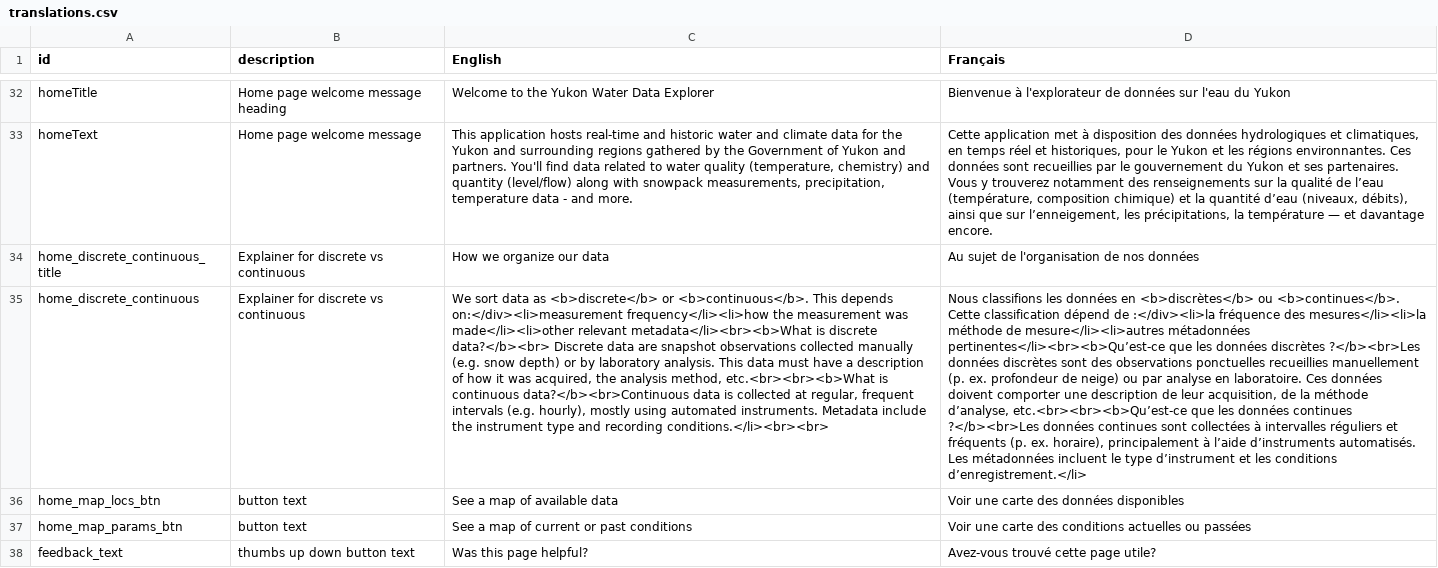
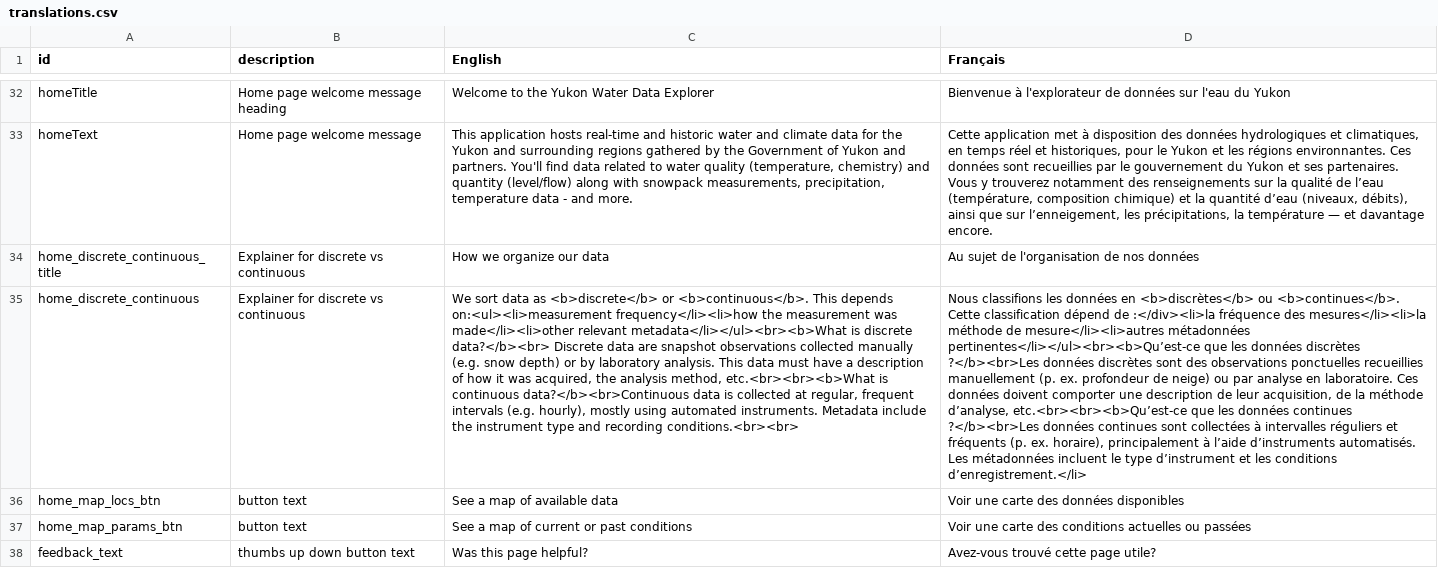
Before and after one commit to YukonWRB/YGwater, a CSV file: inst/apps/YGwater/translations.csv, drawn as a sheet; only a part is shown, gaps mark what is left out; the diff names each change by its address in the sheet, - before the commit and + after, or states it on an @@ line.

```diff
--- a/inst/apps/YGwater/translations.csv
+++ b/inst/apps/YGwater/translations.csv
-C35 (English): …This depends on:</div><li>measurement frequency</li><li>how the measurement was made</li><li>other relevant metadata</li><br><b>What is discrete data?</b><br> Discrete data are snapshot observations collected manually (e.g. snow depth) or by laboratory analysis. This data must have a description of how it was acquired, the analysis method, etc.<br><br><b>What is continuous data?</b><br>Continuous data is collected at regular, frequent intervals (e.g. hourly), mostly using automated instruments. Metadata include the instrument type and recording conditions.</li><br><br>
+C35 (English): …This depends on:<ul><li>measurement frequency</li><li>how the measurement was made</li><li>other relevant metadata</li></ul><br><b>What is discrete data?</b><br> Discrete data are snapshot observations collected manually (e.g. snow depth) or by laboratory analysis. This data must have a description of how it was acquired, the analysis method, etc.<br><br><b>What is continuous data?</b><br>Continuous data is collected at regular, frequent intervals (e.g. hourly), mostly using automated instruments. Metadata include the instrument type and recording conditions.<br><br>
-D35 (Français): …mesure</li><li>autres métadonnées pertinentes</li><br><b>Qu’est-ce que les…
+D35 (Français): …mesure</li><li>autres métadonnées pertinentes</li></ul><br><b>Qu’est-ce que les…
```
Also changed, not shown: 25 other files.
